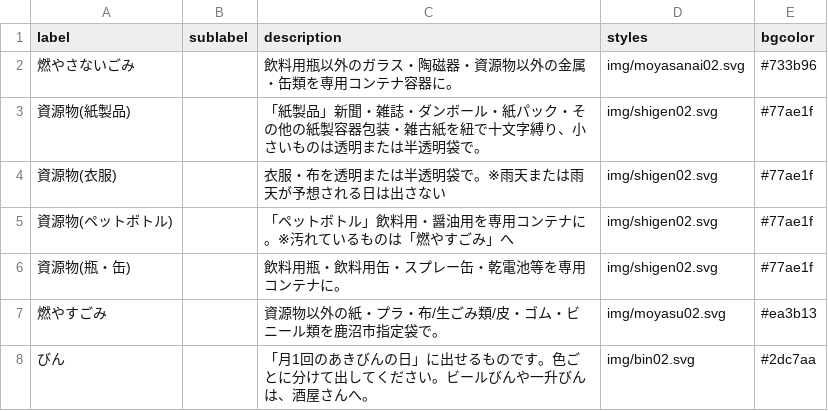
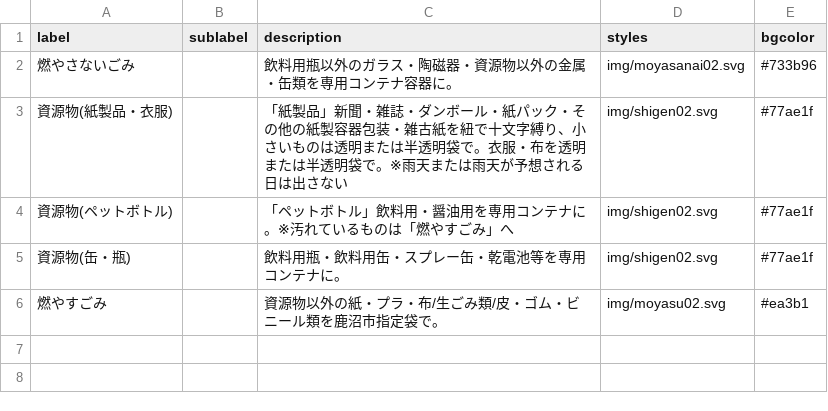
Before and after one commit to kanumashi/5374, a CSV file: data/description.csv, drawn as a sheet.

Commit message:
Update description.csv

```diff
--- a/data/description.csv
+++ b/data/description.csv
@@ -2,7 +2,5 @@ label,sublabel,description,styles,bgcolor
 燃やさないごみ,,飲料用瓶以外のガラス・陶磁器・資源物以外の金属・缶類を専用コンテナ容器に。,img/moyasanai02.svg,#733b96
-資源物(紙製品),,「紙製品」新聞・雑誌・ダンボール・紙パック・その他の紙製容器包装・雑古紙を紐で十文字縛り、小さいものは透明または半透明袋で。,img/shigen02.svg,#77ae1f
-資源物(衣服),,衣服・布を透明または半透明袋で。※雨天または雨天が予想される日は出さない,img/shigen02.svg,#77ae1f
+資源物(紙製品・衣服),,「紙製品」新聞・雑誌・ダンボール・紙パック・その他の紙製容器包装・雑古紙を紐で十文字縛り、小さいものは透明または半透明袋で。衣服・布を透明または半透明袋で。※雨天または雨天が予想される日は出さない,img/shigen02.svg,#77ae1f
 資源物(ペットボトル),,「ペットボトル」飲料用・醤油用を専用コンテナに。※汚れているものは「燃やすごみ」へ,img/shigen02.svg,#77ae1f
-資源物(瓶・缶),,飲料用瓶・飲料用缶・スプレー缶・乾電池等を専用コンテナに。,img/shigen02.svg,#77ae1f
-燃やすごみ,,資源物以外の紙・プラ・布/生ごみ類/皮・ゴム・ビニール類を鹿沼市指定袋で。,img/moyasu02.svg,#ea3b13
-びん,,「月1回のあきびんの日」に出せるものです。色ごとに分けて出してください。ビールびんや一升びんは、酒屋さんへ。,img/bin02.svg,#2dc7aa
+資源物(缶・瓶),,飲料用瓶・飲料用缶・スプレー缶・乾電池等を専用コンテナに。,img/shigen02.svg,#77ae1f
+燃やすごみ,,資源物以外の紙・プラ・布/生ごみ類/皮・ゴム・ビニール類を鹿沼市指定袋で。,img/moyasu02.svg,#ea3b1
```
